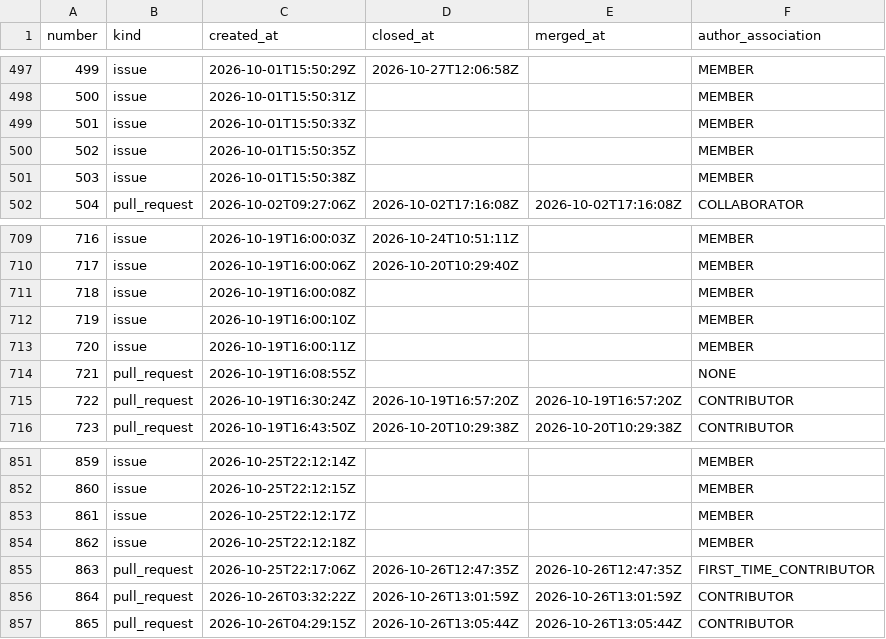
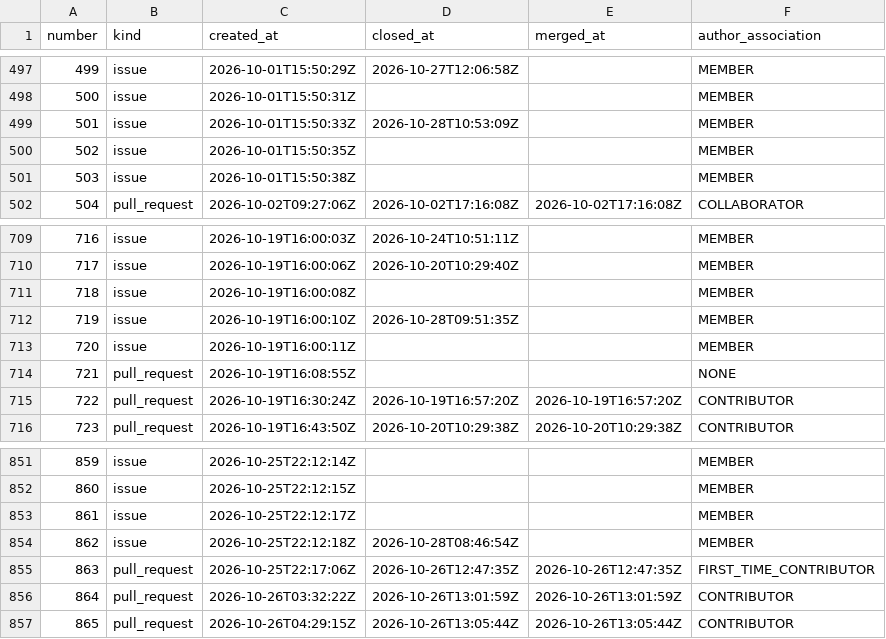
Before and after one commit to exmergo/github-repo-analytics, a CSV file: exmergo/dex/signals/issues.csv, drawn as a sheet; only a part is shown, gaps mark what is left out; the diff covers the shown part only.

```diff
--- a/exmergo/dex/signals/issues.csv
+++ b/exmergo/dex/signals/issues.csv
@@ -498,3 +498,3 @@ number,kind,created_at,closed_at,merged_at,author_association
 500,issue,2026-10-01T15:50:31Z,,,MEMBER
-501,issue,2026-10-01T15:50:33Z,,,MEMBER
+501,issue,2026-10-01T15:50:33Z,2026-10-28T10:53:09Z,,MEMBER
 502,issue,2026-10-01T15:50:35Z,,,MEMBER
@@ -711,3 +711,3 @@ number,kind,created_at,closed_at,merged_at,author_association
 718,issue,2026-10-19T16:00:08Z,,,MEMBER
-719,issue,2026-10-19T16:00:10Z,,,MEMBER
+719,issue,2026-10-19T16:00:10Z,2026-10-28T09:51:35Z,,MEMBER
 720,issue,2026-10-19T16:00:11Z,,,MEMBER
@@ -853,3 +853,3 @@ number,kind,created_at,closed_at,merged_at,author_association
 861,issue,2026-10-25T22:12:17Z,,,MEMBER
-862,issue,2026-10-25T22:12:18Z,,,MEMBER
+862,issue,2026-10-25T22:12:18Z,2026-10-28T08:46:54Z,,MEMBER
 863,pull_request,2026-10-25T22:17:06Z,2026-10-26T12:47:35Z,2026-10-26T12:47:35Z,FIRST_TIME_CONTRIBUTOR
```
Also changed, not shown: 22 added rows and 11 edited cells elsewhere in this file, exmergo/dex/signals/downloads/pypi/exmergo-dex-core.csv, exmergo/dex/signals/forks.csv, 3 other files.
